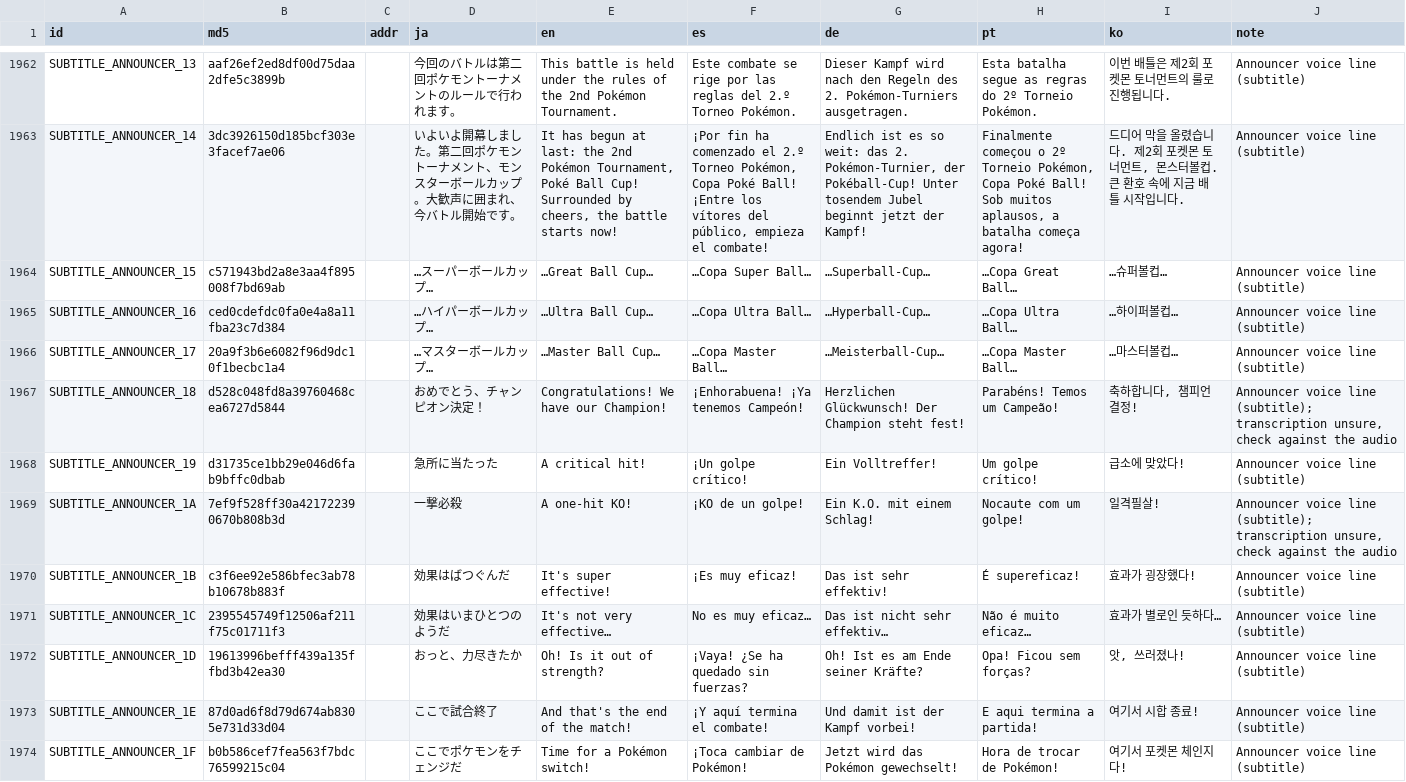
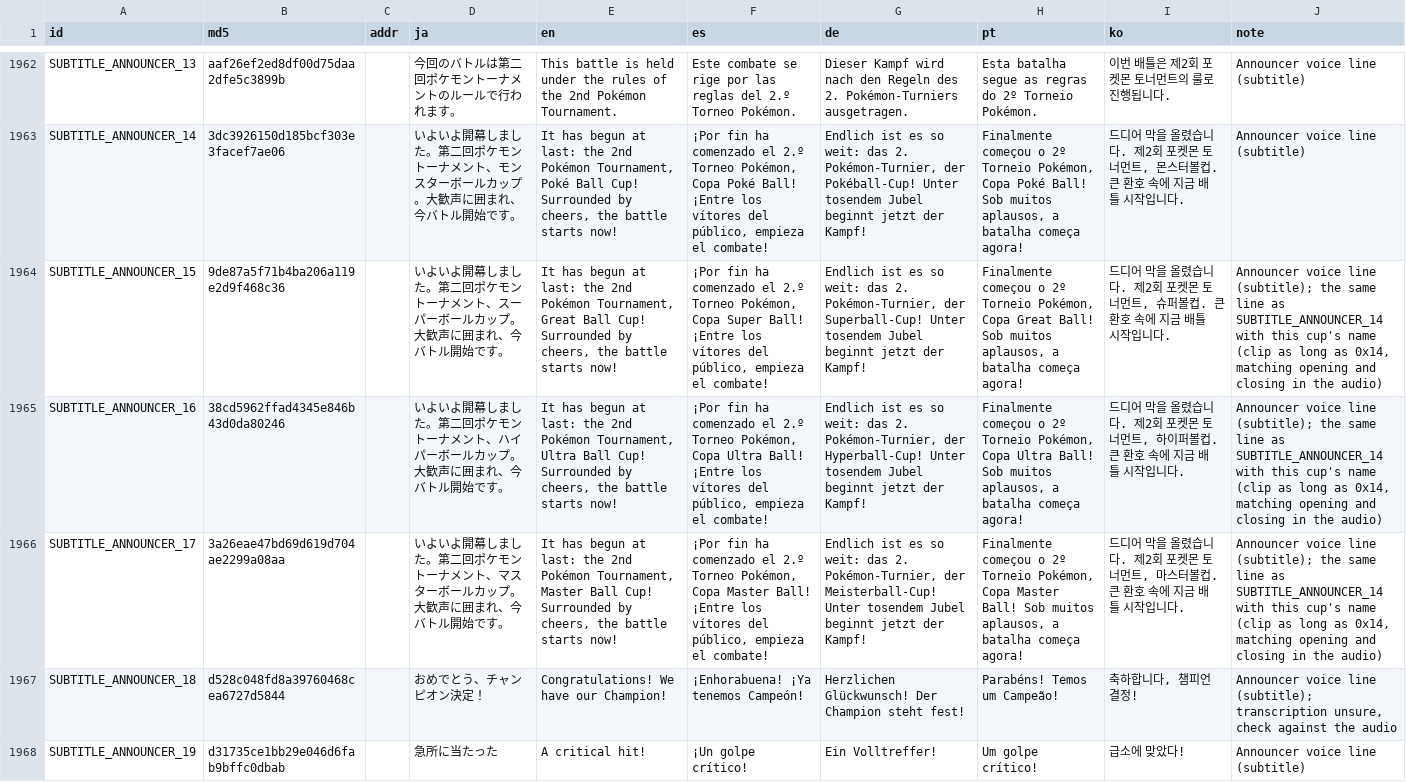
Before and after one commit to team-hippodrome/plethron, a CSV file: translations/ai.csv, drawn as a sheet; only a part is shown, gaps mark what is left out; the shorter side is filled out with more unchanged rows; the diff names each change by its address in the sheet, - before the commit and + after, or states it on an @@ line.

```diff
--- a/translations/ai.csv
+++ b/translations/ai.csv
-B1964 (md5): c571943bd2a8e3aa4f895008f7bd69ab
+B1964 (md5): 9de87a5f71b4ba206a119e2d9f468c36
-D1964 (ja): …スーパーボールカップ…
+D1964 (ja): いよいよ開幕しました。第二回ポケモントーナメント、スーパーボールカップ。大歓声に囲まれ、今バトル開始です。
-E1964 (en): …Great Ball Cup…
+E1964 (en): It has begun at last: the 2nd Pokémon Tournament, Great Ball Cup! Surrounded by cheers, the battle starts now!
-F1964 (es): …Copa Super Ball…
+F1964 (es): ¡Por fin ha comenzado el 2.º Torneo Pokémon, Copa Super Ball! ¡Entre los vítores del público, empieza el combate!
-G1964 (de): …Superball-Cup…
+G1964 (de): Endlich ist es so weit: das 2. Pokémon-Turnier, der Superball-Cup! Unter tosendem Jubel beginnt jetzt der Kampf!
-H1964 (pt): …Copa Great Ball…
+H1964 (pt): Finalmente começou o 2º Torneio Pokémon, Copa Great Ball! Sob muitos aplausos, a batalha começa agora!
-I1964 (ko): …슈퍼볼컵…
+I1964 (ko): 드디어 막을 올렸습니다. 제2회 포켓몬 토너먼트, 슈퍼볼컵. 큰 환호 속에 지금 배틀 시작입니다.
-J1964:J1966 (note): …voice line (subtitle)
+J1964:J1966 (note): …voice line (subtitle); the same line as SUBTITLE_ANNOUNCER_14 with this cup's name (clip as long as 0x14, matching opening and closing in the audio)
-B1965 (md5): ced0cdefdc0fa0e4a8a11fba23c7d384
+B1965 (md5): 38cd5962ffad4345e846b43d0da80246
-D1965 (ja): …ハイパーボールカップ…
+D1965 (ja): いよいよ開幕しました。第二回ポケモントーナメント、ハイパーボールカップ。大歓声に囲まれ、今バトル開始です。
-E1965 (en): …Ultra Ball Cup…
+E1965 (en): It has begun at last: the 2nd Pokémon Tournament, Ultra Ball Cup! Surrounded by cheers, the battle starts now!
-F1965 (es): …Copa Ultra Ball…
+F1965 (es): ¡Por fin ha comenzado el 2.º Torneo Pokémon, Copa Ultra Ball! ¡Entre los vítores del público, empieza el combate!
-G1965 (de): …Hyperball-Cup…
+G1965 (de): Endlich ist es so weit: das 2. Pokémon-Turnier, der Hyperball-Cup! Unter tosendem Jubel beginnt jetzt der Kampf!
-H1965 (pt): …Copa Ultra Ball…
+H1965 (pt): Finalmente começou o 2º Torneio Pokémon, Copa Ultra Ball! Sob muitos aplausos, a batalha começa agora!
-I1965 (ko): …하이퍼볼컵…
+I1965 (ko): 드디어 막을 올렸습니다. 제2회 포켓몬 토너먼트, 하이퍼볼컵. 큰 환호 속에 지금 배틀 시작입니다.
-B1966 (md5): 20a9f3b6e6082f96d9dc10f1becbc1a4
+B1966 (md5): 3a26eae47bd69d619d704ae2299a08aa
-D1966 (ja): …マスターボールカップ…
+D1966 (ja): いよいよ開幕しました。第二回ポケモントーナメント、マスターボールカップ。大歓声に囲まれ、今バトル開始です。
-E1966 (en): …Master Ball Cup…
+E1966 (en): It has begun at last: the 2nd Pokémon Tournament, Master Ball Cup! Surrounded by cheers, the battle starts now!
-F1966 (es): …Copa Master Ball…
+F1966 (es): ¡Por fin ha comenzado el 2.º Torneo Pokémon, Copa Master Ball! ¡Entre los vítores del público, empieza el combate!
-G1966 (de): …Meisterball-Cup…
+G1966 (de): Endlich ist es so weit: das 2. Pokémon-Turnier, der Meisterball-Cup! Unter tosendem Jubel beginnt jetzt der Kampf!
-H1966 (pt): …Copa Master Ball…
+H1966 (pt): Finalmente começou o 2º Torneio Pokémon, Copa Master Ball! Sob muitos aplausos, a batalha começa agora!
-I1966 (ko): …마스터볼컵…
+I1966 (ko): 드디어 막을 올렸습니다. 제2회 포켓몬 토너먼트, 마스터볼컵. 큰 환호 속에 지금 배틀 시작입니다.
```
Also changed, not shown: translations/human.csv.
